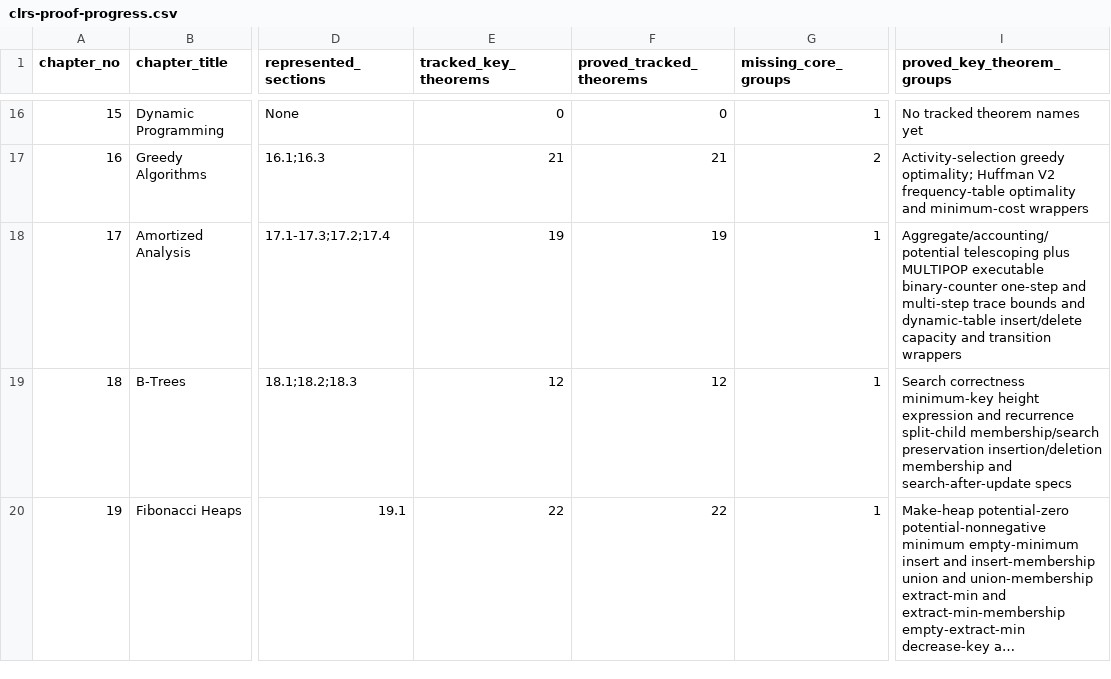
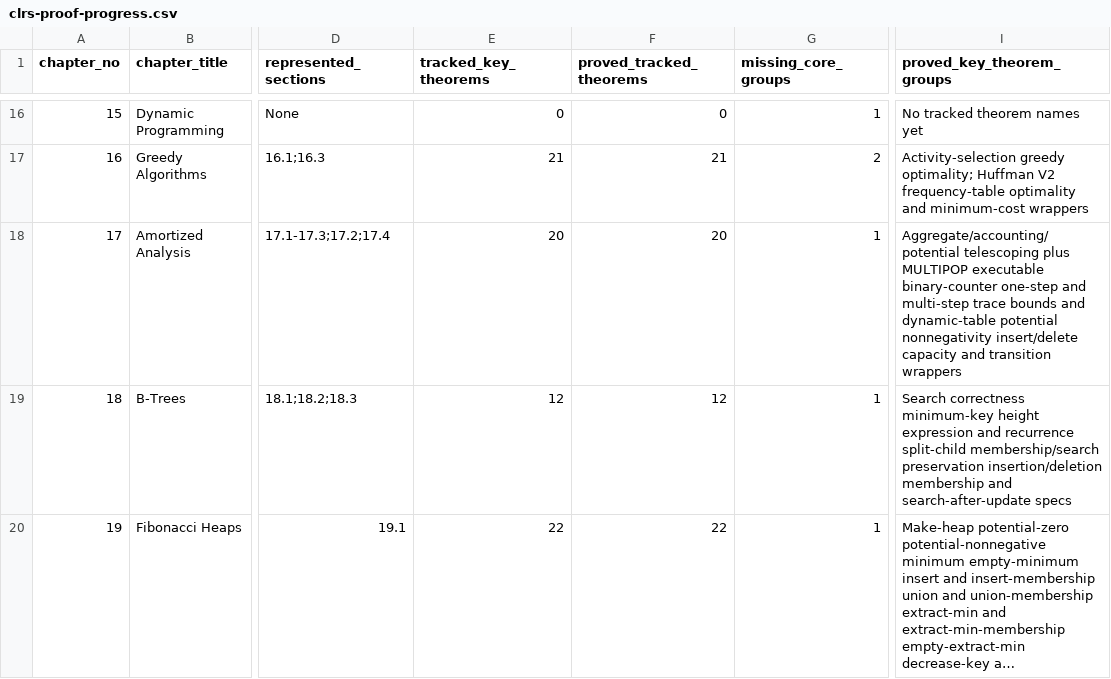
Before and after one commit to TankTechnology/CLRSLean, a CSV file: docs/clrs-proof-progress.csv, drawn as a sheet; only a part is shown, gaps mark what is left out; long unchanged cells end in …; the diff names each change by its address in the sheet, - before the commit and + after, or states it on an @@ line.

Commit message:
Add Chapter 17 dynamic table potential spec

```diff
--- a/docs/clrs-proof-progress.csv
+++ b/docs/clrs-proof-progress.csv
-E18 (tracked_key_theorems): 19
+E18 (tracked_key_theorems): 20
-F18 (proved_tracked_theorems): 19
+F18 (proved_tracked_theorems): 20
-I18 (proved_key_theorem_groups): …and dynamic-table insert/delete capacity…
+I18 (proved_key_theorem_groups): …and dynamic-table potential nonnegativity insert/delete capacity…
```
Also changed, not shown: 9 other files.
